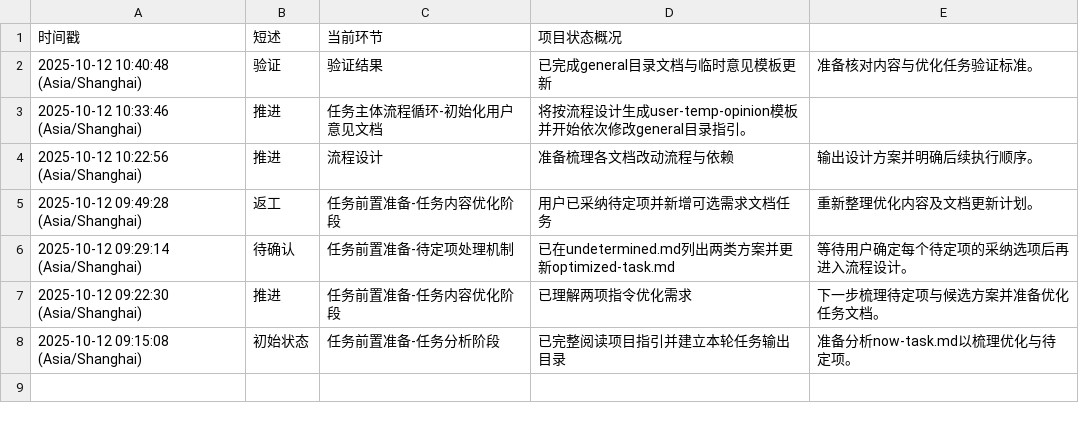
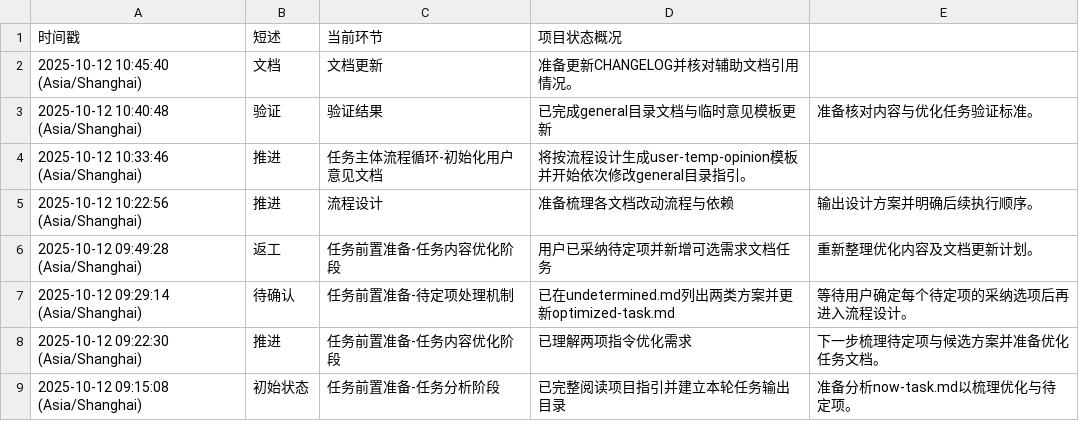
Before and after one commit to Onlykrizz/prompt-for-code, a CSV file: ai-agent-output/2025-10-12T09-14-32_UTC+8_优化MCP日志规范/AI-AGENT_working-status.csv, drawn as a sheet; the diff names each change by its address in the sheet, - before the commit and + after, or states it on an @@ line.

```diff
--- a/ai-agent-output/2025-10-12T09-14-32_UTC+8_优化MCP日志规范/AI-AGENT_working-status.csv
+++ b/ai-agent-output/2025-10-12T09-14-32_UTC+8_优化MCP日志规范/AI-AGENT_working-status.csv
+row 2: 2025-10-12 10:45:40 (Asia/Shanghai) | 文档 | 文档更新 | 准备更新CHANGELOG并核对辅助文档引用情况。
```
Also changed, not shown: ai-agent-output/2025-10-12T09-14-32_UTC+8_优化MCP日志规范/mcp-log.csv, 1 other file.
